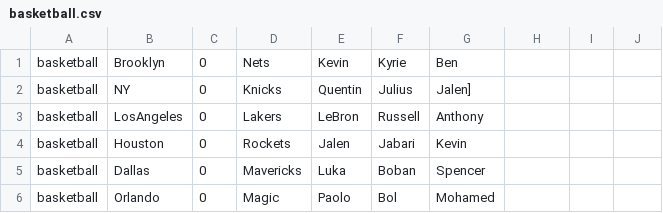
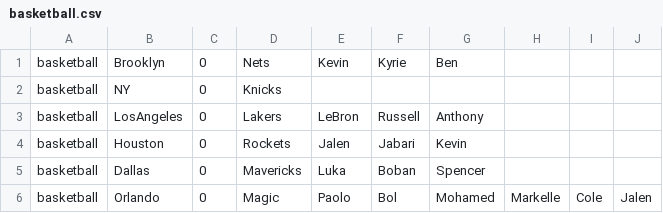
Before and after one commit to JacobTsai3/Python-101, a CSV file: week3/basketball.csv, drawn as a sheet.

```diff
--- a/week3/basketball.csv
+++ b/week3/basketball.csv
@@ -1,3 +1,3 @@
 basketball,Brooklyn,0,Nets,Kevin,Kyrie,Ben
-basketball,NY,0,Knicks,Quentin,Julius,Jalen]
+basketball,NY,0,Knicks
 basketball,LosAngeles,0,Lakers,LeBron,Russell,Anthony
@@ -5,2 +5,2 @@ basketball,Houston,0,Rockets,Jalen,Jabari,Kevin
 basketball,Dallas,0,Mavericks,Luka,Boban,Spencer
-basketball,Orlando,0,Magic,Paolo,Bol,Mohamed
+basketball,Orlando,0,Magic,Paolo,Bol,Mohamed,Markelle,Cole,Jalen
```
Also changed, not shown: 5 other files.
